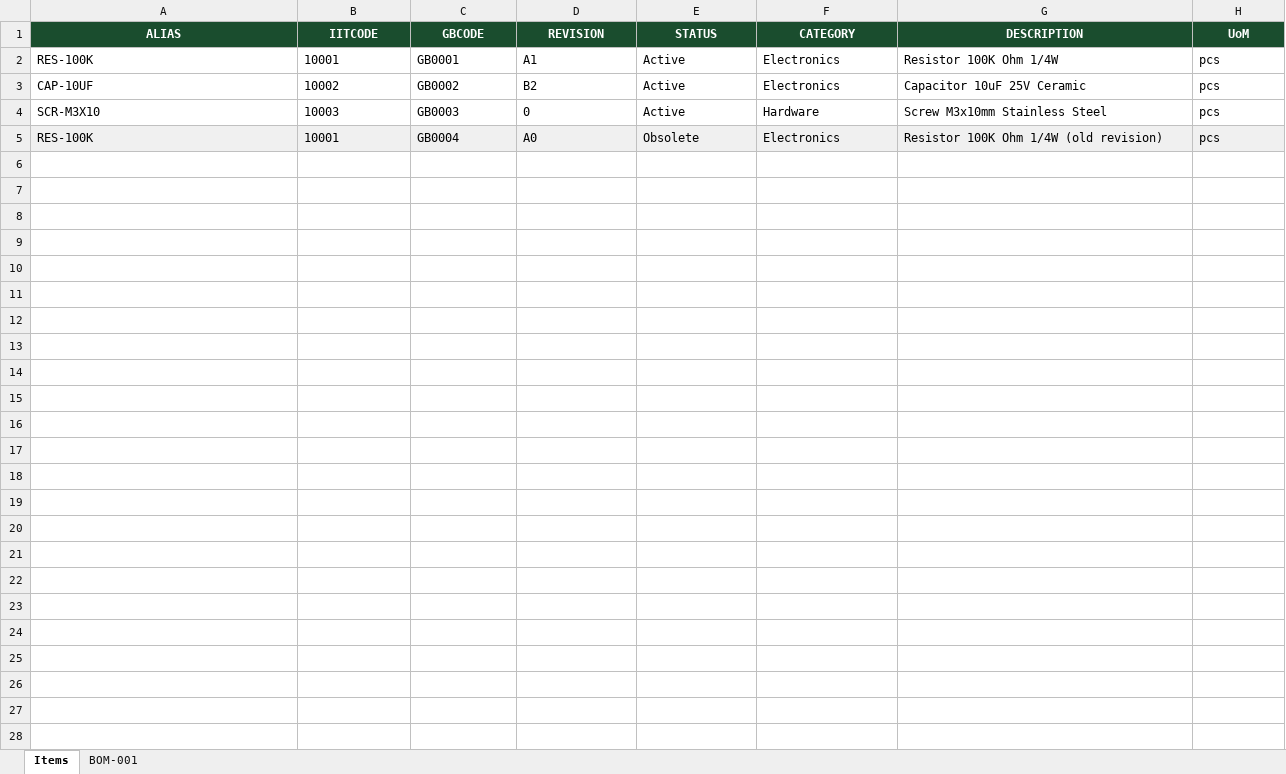
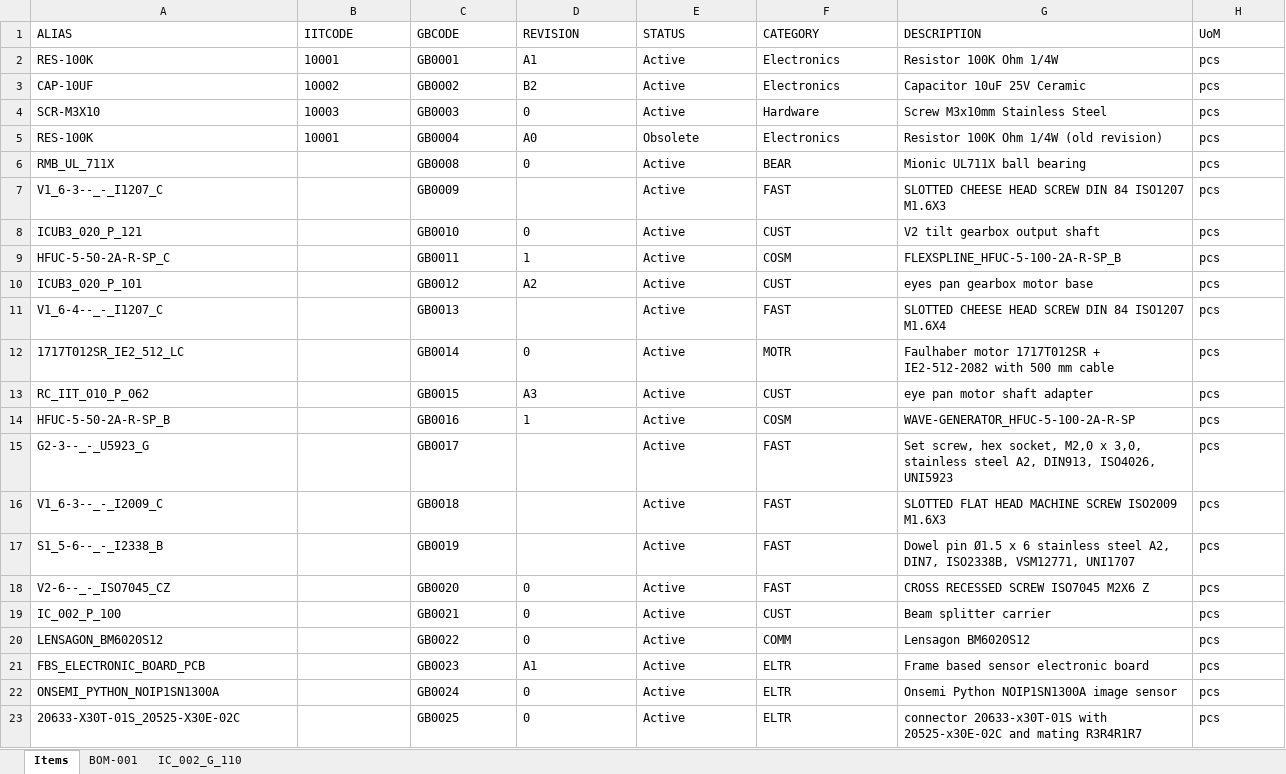
Before and after one commit to fiorisi/simplePLM, an Excel workbook: plm-database.xlsx, sheet Items, drawn as a sheet; only a part is shown; values as stored, in another font and other column widths than the file's, no borders; rows hold the shown columns only; the diff covers the shown part only; the diff names each change by its address in the sheet, - before the commit and + after, or states it on an @@ line.

Commit message:
Added first BoM

```diff
--- a/plm-database.xlsx (sheet Items)
+++ b/plm-database.xlsx (sheet Items)
+sheet tab: IC_002_G_110
@@ A1:H1 fill: #1A4D2E → none, bold: on → off, text colour: #FFFFFF → black, alignment: center → left @@
-A5:H5 fill: #F0F0F0
+A5:H5 fill: none
+row 6: RMB_UL_711X |  | GB0008 | 0 | Active | BEAR | Mionic UL711X ball bearing | pcs
+row 7: V1_6-3--_-_I1207_C |  | GB0009 |  | Active | FAST | SLOTTED CHEESE HEAD SCREW DIN 84 ISO1207 M1.6X3 | pcs
+row 8: ICUB3_020_P_121 |  | GB0010 | 0 | Active | CUST | V2 tilt gearbox output shaft | pcs
+row 9: HFUC-5-50-2A-R-SP_C |  | GB0011 | 1 | Active | COSM | FLEXSPLINE_HFUC-5-100-2A-R-SP_B | pcs
+row 10: ICUB3_020_P_101 |  | GB0012 | A2 | Active | CUST | eyes pan gearbox motor base | pcs
+row 11: V1_6-4--_-_I1207_C |  | GB0013 |  | Active | FAST | SLOTTED CHEESE HEAD SCREW DIN 84 ISO1207 M1.6X4 | pcs
+row 12: 1717T012SR_IE2_512_LC |  | GB0014 | 0 | Active | MOTR | Faulhaber motor 1717T012SR + IE2-512-2082 with 500 mm cable | pcs
+row 13: RC_IIT_010_P_062 |  | GB0015 | A3 | Active | CUST | eye pan motor shaft adapter | pcs
+row 14: HFUC-5-50-2A-R-SP_B |  | GB0016 | 1 | Active | COSM | WAVE-GENERATOR_HFUC-5-100-2A-R-SP | pcs
+row 15: G2-3--_-_U5923_G |  | GB0017 |  | Active | FAST | Set screw, hex socket, M2,0 x 3,0, stainless steel A2, DIN913, ISO4026, UNI5923 | pcs
+row 16: V1_6-3--_-_I2009_C |  | GB0018 |  | Active | FAST | SLOTTED FLAT HEAD MACHINE SCREW ISO2009 M1.6X3 | pcs
+row 17: S1_5-6--_-_I2338_B |  | GB0019 |  | Active | FAST | Dowel pin Ø1.5 x 6 stainless steel A2, DIN7, ISO2338B, VSM12771, UNI1707 | pcs
+row 18: V2-6--_-_ISO7045_CZ |  | GB0020 | 0 | Active | FAST | CROSS RECESSED SCREW ISO7045 M2X6 Z | pcs
+row 19: IC_002_P_100 |  | GB0021 | 0 | Active | CUST | Beam splitter carrier | pcs
+row 20: LENSAGON_BM6020S12 |  | GB0022 | 0 | Active | COMM | Lensagon BM6020S12 | pcs
+row 21: FBS_ELECTRONIC_BOARD_PCB |  | GB0023 | A1 | Active | ELTR | Frame based sensor electronic board | pcs
+row 22: ONSEMI_PYTHON_NOIP1SN1300A |  | GB0024 | 0 | Active | ELTR | Onsemi Python NOIP1SN1300A image sensor | pcs
+row 23: 20633-X30T-01S_20525-X30E-02C |  | GB0025 | 0 | Active | ELTR | connector 20633-x30T-01S with 20525-x30E-02C and mating R3R4R1R7 | pcs
```
Also changed, not shown: 15 added rows and cell formats elsewhere in this sheet, sheet BOM-001.
